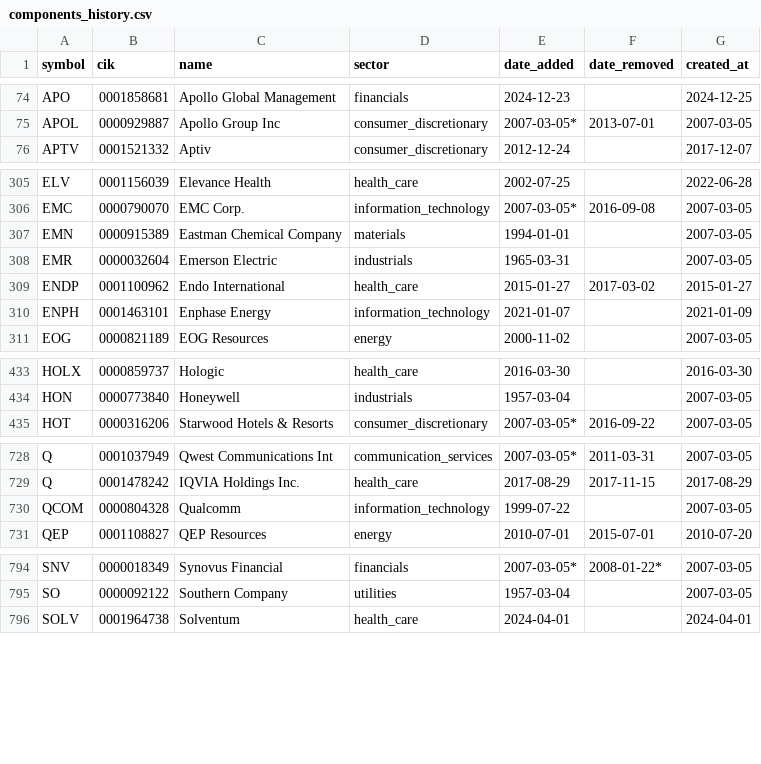
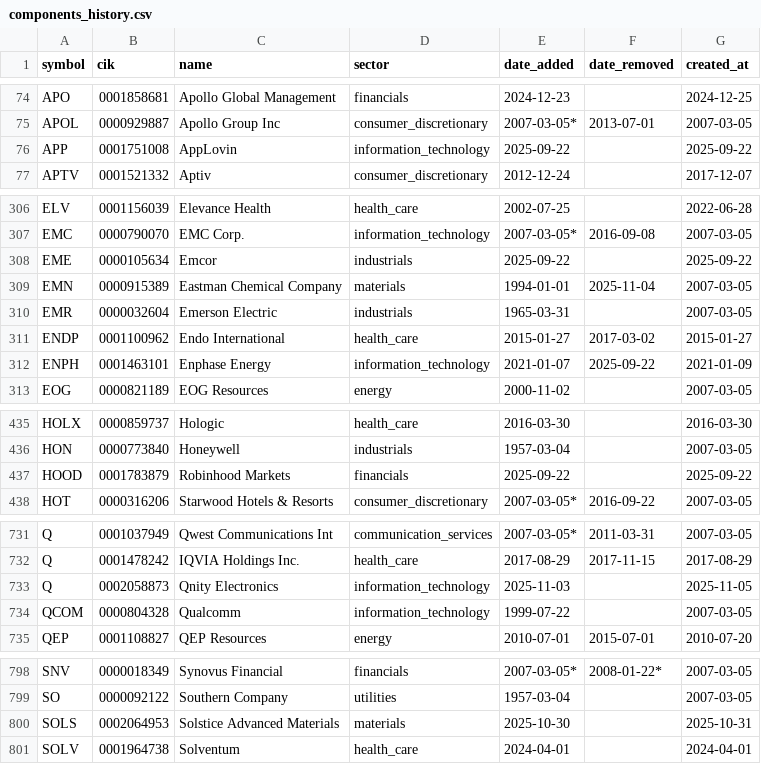
Before and after one commit to lawcal/sp500-components-history, a CSV file: data/components_history.csv, drawn as a sheet; only a part is shown, gaps mark what is left out; the diff covers the shown part only.

Commit message:
Handle removal table heading change to Effective Date (#7)

```diff
--- a/data/components_history.csv
+++ b/data/components_history.csv
@@ -75,2 +75,3 @@ APO,0001858681,Apollo Global Management,financials,2024-12-23,,2024-12-25
 APOL,0000929887,Apollo Group Inc,consumer_discretionary,2007-03-05*,2013-07-01,2007-03-05
+APP,0001751008,AppLovin,information_technology,2025-09-22,,2025-09-22
 APTV,0001521332,Aptiv,consumer_discretionary,2012-12-24,,2017-12-07
@@ -306,6 +307,7 @@ ELV,0001156039,Elevance Health,health_care,2002-07-25,,2022-06-28
 EMC,0000790070,EMC Corp.,information_technology,2007-03-05*,2016-09-08,2007-03-05
-EMN,0000915389,Eastman Chemical Company,materials,1994-01-01,,2007-03-05
+EME,0000105634,Emcor,industrials,2025-09-22,,2025-09-22
+EMN,0000915389,Eastman Chemical Company,materials,1994-01-01,2025-11-04,2007-03-05
 EMR,0000032604,Emerson Electric,industrials,1965-03-31,,2007-03-05
 ENDP,0001100962,Endo International,health_care,2015-01-27,2017-03-02,2015-01-27
-ENPH,0001463101,Enphase Energy,information_technology,2021-01-07,,2021-01-09
+ENPH,0001463101,Enphase Energy,information_technology,2021-01-07,2025-09-22,2021-01-09
 EOG,0000821189,EOG Resources,energy,2000-11-02,,2007-03-05
@@ -434,2 +436,3 @@ HOLX,0000859737,Hologic,health_care,2016-03-30,,2016-03-30
 HON,0000773840,Honeywell,industrials,1957-03-04,,2007-03-05
+HOOD,0001783879,Robinhood Markets,financials,2025-09-22,,2025-09-22
 HOT,0000316206,Starwood Hotels & Resorts,consumer_discretionary,2007-03-05*,2016-09-22,2007-03-05
@@ -729,2 +732,3 @@ Q,0001037949,Qwest Communications Int,communication_services,2007-03-05*,2011-03
 Q,0001478242,IQVIA Holdings Inc.,health_care,2017-08-29,2017-11-15,2017-08-29
+Q,0002058873,Qnity Electronics,information_technology,2025-11-03,,2025-11-05
 QCOM,0000804328,Qualcomm,information_technology,1999-07-22,,2007-03-05
@@ -795,2 +799,3 @@ SNV,0000018349,Synovus Financial,financials,2007-03-05*,2008-01-22*,2007-03-05
 SO,0000092122,Southern Company,utilities,1957-03-04,,2007-03-05
+SOLS,0002064953,Solstice Advanced Materials,materials,2025-10-30,,2025-10-31
 SOLV,0001964738,Solventum,health_care,2024-04-01,,2024-04-01
```
Also changed, not shown: 8 edited cells elsewhere in this file, data/sp500_components.csv, 4 other files.
